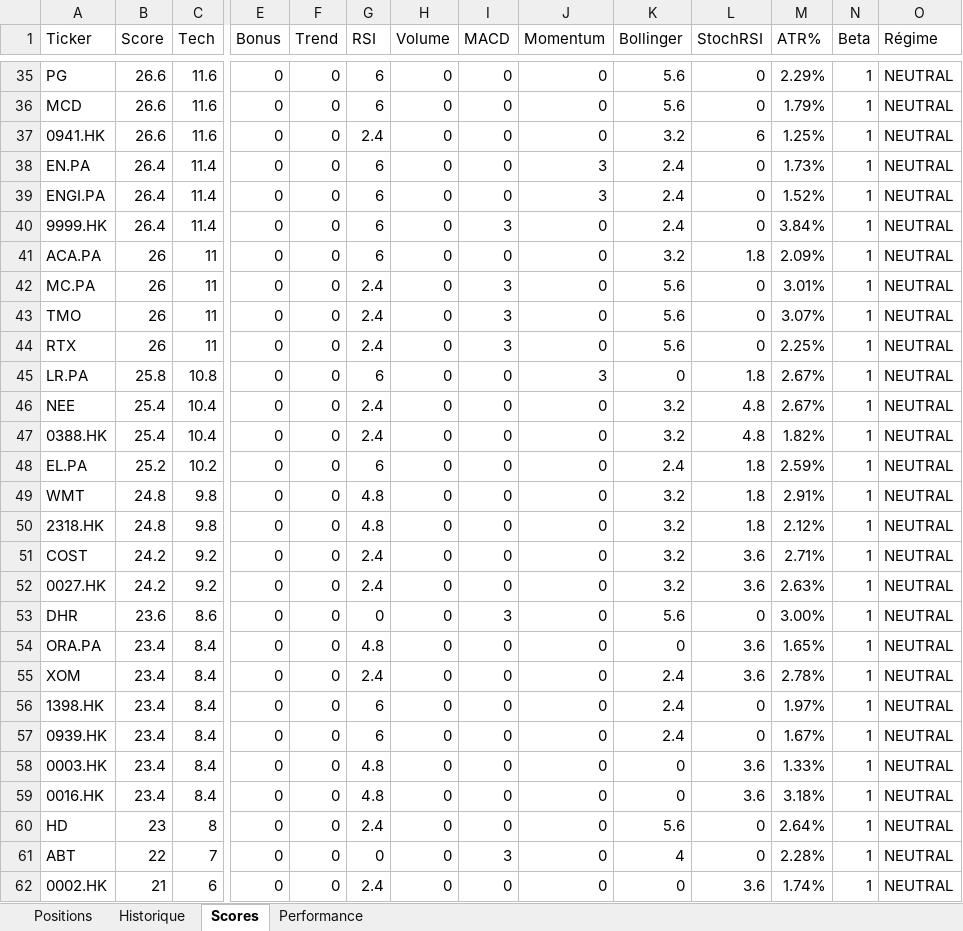
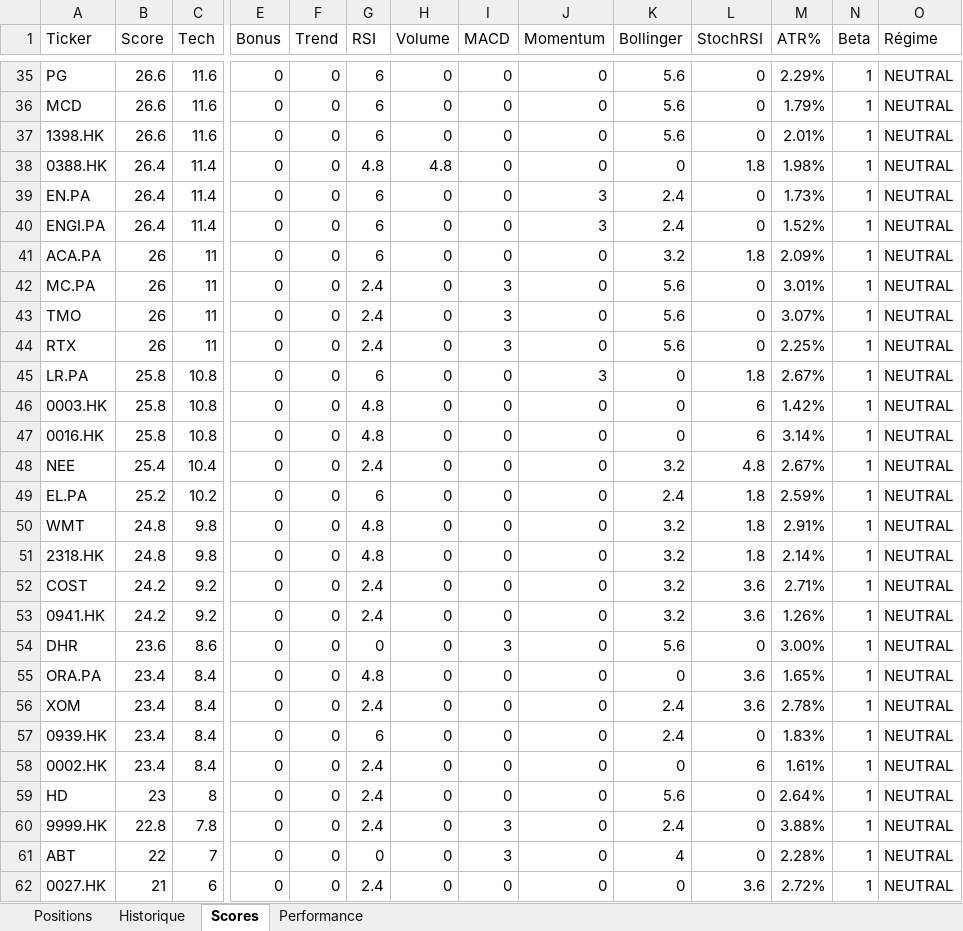
Before and after one commit to johnbrami55/portfolio-manager, an Excel workbook: portfolio_report.xlsx, sheet Scores, drawn as a sheet; only a part is shown, gaps mark what is left out; values as stored, in another font and other column widths than the file's, no cell formats; removed rows and columns are numbered as before the commit, all else as after; rows hold the shown columns only; the diff covers the shown part only; the diff names each change by its address in the sheet, - before the commit and + after, or states it on an @@ line.

Commit message:
chore: update state + report [skip ci]

```diff
--- a/portfolio_report.xlsx (sheet Scores)
+++ b/portfolio_report.xlsx (sheet Scores)
-A37 (Ticker): 0941.HK
+A37 (Ticker): 1398.HK
-G37 (RSI): 2.4
+G37 (RSI): 6
-K37 (Bollinger): 3.2
+K37 (Bollinger): 5.6
-L37 (StochRSI): 6
+L37 (StochRSI): 0
-M37 (ATR%): 1.25%
+M37 (ATR%): 2.01%
+row 38: 0388.HK | 26.4 | 11.4 | 0 | 0 | 4.8 | 4.8 | 0 | 0 | 0 | 1.8 | 1.98% | 1 | NEUTRAL
-row 40: 9999.HK | 26.4 | 11.4 | 0 | 0 | 6 | 0 | 3 | 0 | 2.4 | 0 | 3.84% | 1 | NEUTRAL
+row 46: 0003.HK | 25.8 | 10.8 | 0 | 0 | 4.8 | 0 | 0 | 0 | 0 | 6 | 1.42% | 1 | NEUTRAL
+row 47: 0016.HK | 25.8 | 10.8 | 0 | 0 | 4.8 | 0 | 0 | 0 | 0 | 6 | 3.14% | 1 | NEUTRAL
-row 47: 0388.HK | 25.4 | 10.4 | 0 | 0 | 2.4 | 0 | 0 | 0 | 3.2 | 4.8 | 1.82% | 1 | NEUTRAL
-M51 (ATR%): 2.12%
+M51 (ATR%): 2.14%
-A53 (Ticker): 0027.HK
+A53 (Ticker): 0941.HK
-M53 (ATR%): 2.63%
+M53 (ATR%): 1.26%
-row 56: 1398.HK | 23.4 | 8.4 | 0 | 0 | 6 | 0 | 0 | 0 | 2.4 | 0 | 1.97% | 1 | NEUTRAL
-M57 (ATR%): 1.67%
+M57 (ATR%): 1.83%
-A58 (Ticker): 0003.HK
+A58 (Ticker): 0002.HK
-G58 (RSI): 4.8
+G58 (RSI): 2.4
-L58 (StochRSI): 3.6
+L58 (StochRSI): 6
-M58 (ATR%): 1.33%
+M58 (ATR%): 1.61%
-row 59: 0016.HK | 23.4 | 8.4 | 0 | 0 | 4.8 | 0 | 0 | 0 | 0 | 3.6 | 3.18% | 1 | NEUTRAL
+row 60: 9999.HK | 22.8 | 7.8 | 0 | 0 | 2.4 | 0 | 3 | 0 | 2.4 | 0 | 3.88% | 1 | NEUTRAL
-A62 (Ticker): 0002.HK
+A62 (Ticker): 0027.HK
-M62 (ATR%): 1.74%
+M62 (ATR%): 2.72%
```
Also changed, not shown: 2 added rows, 2 removed rows and 1 edited cell elsewhere in this sheet, sheet Performance, cell formats, 2 other files.
